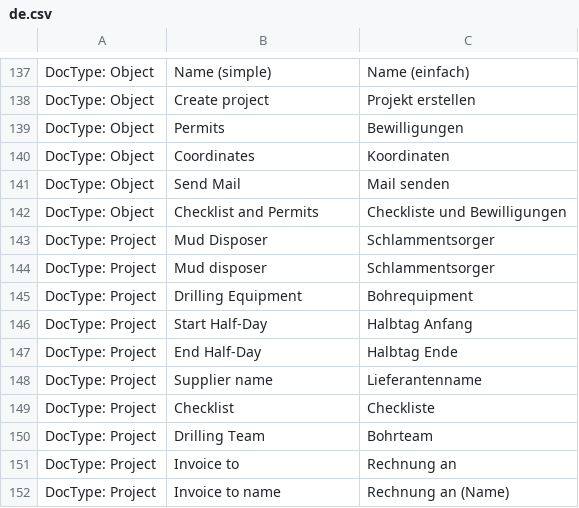
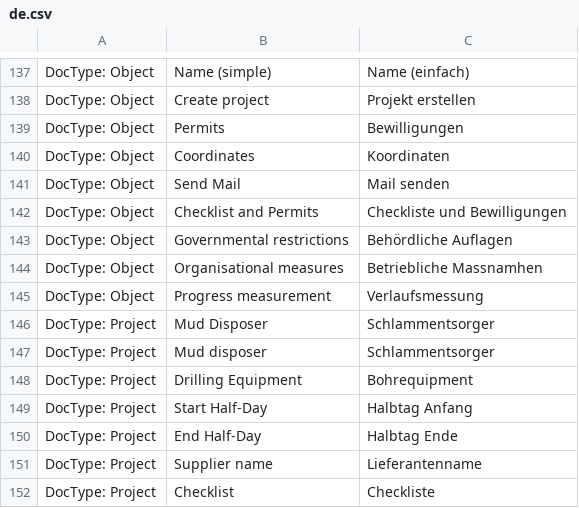
Before and after one commit to libracore/hb, a CSV file: heimbohrtechnik/translations/de.csv, drawn as a sheet; only a part is shown, gaps mark what is left out; the shorter side is filled out with more unchanged rows.

```diff
--- a/heimbohrtechnik/translations/de.csv
+++ b/heimbohrtechnik/translations/de.csv
@@ -142,2 +142,5 @@ DocType: Object,Send Mail,Mail senden
 DocType: Object,Checklist and Permits,Checkliste und Bewilligungen
+DocType: Object,Governmental restrictions,Behördliche Auflagen
+DocType: Object,Organisational measures,Betriebliche Massnamhen
+DocType: Object,Progress measurement,Verlaufsmessung
 DocType: Project,Mud Disposer,Schlammentsorger
```
Also changed, not shown: 1 other file.
